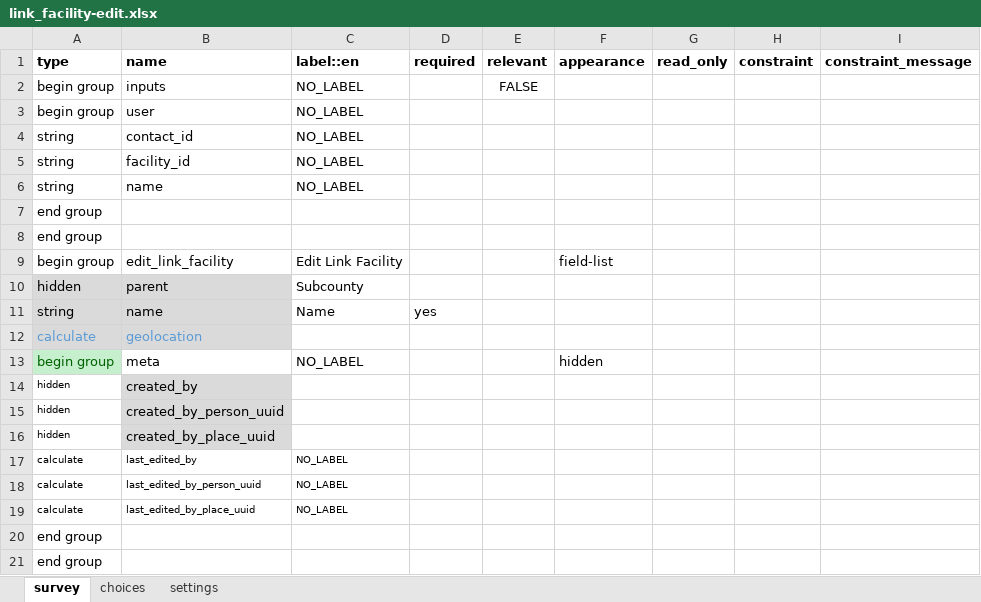
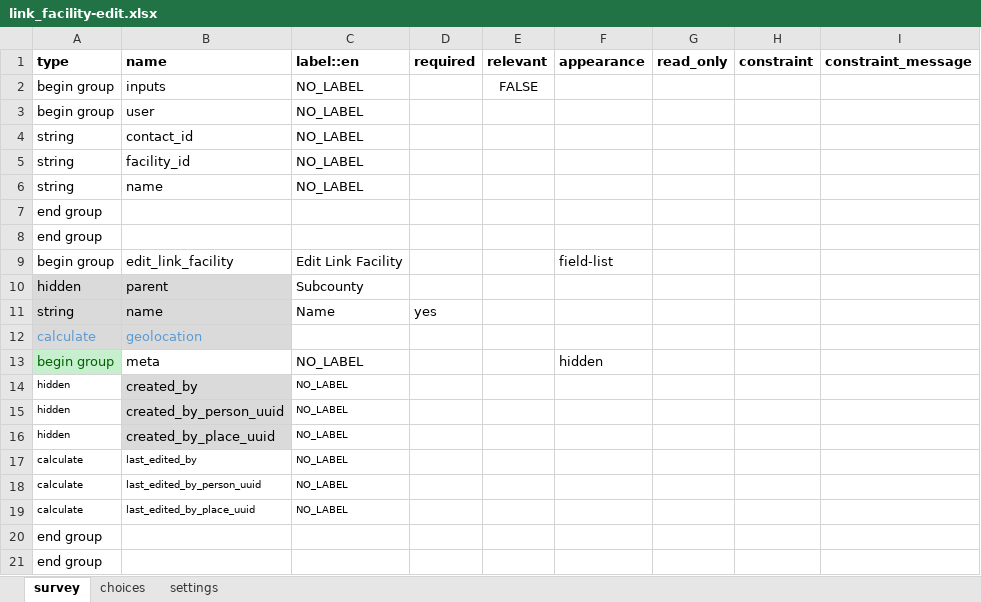
Before and after one commit to oyierp/community-testing-config-test, an Excel workbook: forms/contact/link_facility-edit.xlsx, sheet survey, drawn as a sheet; only a part is shown; values as stored, in another font and other column widths than the file's, no borders; conditional formats not drawn; the diff names each change by its address in the sheet, - before the commit and + after, or states it on an @@ line.

Commit message:
Add files via upload

```diff
--- a/forms/contact/link_facility-edit.xlsx (sheet survey)
+++ b/forms/contact/link_facility-edit.xlsx (sheet survey)
-C14:C16 (label::en): (empty)
+C14:C16 (label::en): NO_LABEL
```
Also changed, not shown: sheet settings.
